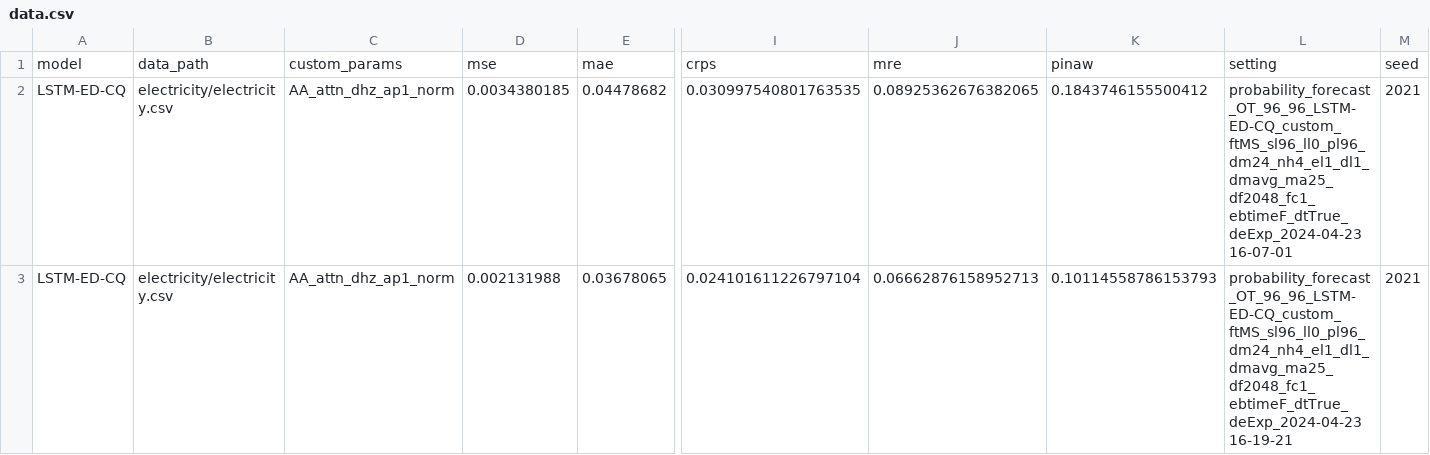
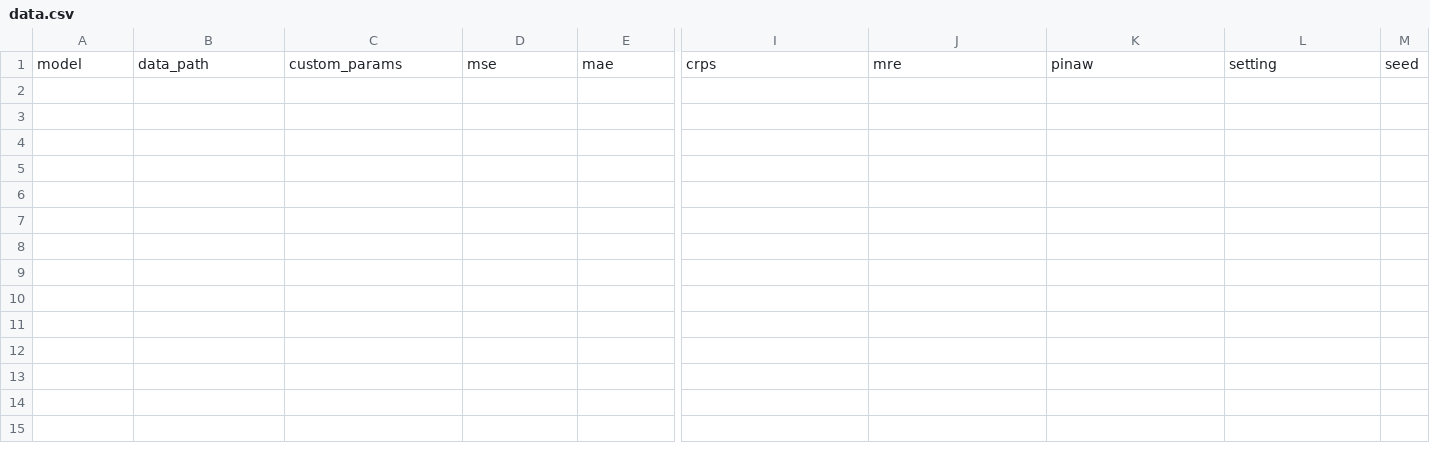
Before and after one commit to Jack251970/Time-Series-Library, a CSV file: data/probability_forecast/data.csv, drawn as a sheet; only a part is shown, gaps mark what is left out; rows hold the shown columns only; the diff names each change by its address in the sheet, - before the commit and + after, or states it on an @@ line.

```diff
--- a/data/probability_forecast/data.csv
+++ b/data/probability_forecast/data.csv
-row 2: LSTM-ED-CQ | electricity/electricity.csv | AA_attn_dhz_ap1_norm | 0.0034380185 | 0.04478682 | 0.030997540801763535 | 0.08925362676382065 | 0.1843746155500412 | probability_forecast_OT_96_96_LSTM-ED-CQ_custom_ftMS_sl96_ll0_pl96_dm24_nh4_el1_dl1_dmavg_ma25_df2048_fc1_ebtimeF_dtTrue_deExp_2024-04-23 16-07-01 | 2021
-row 3: LSTM-ED-CQ | electricity/electricity.csv | AA_attn_dhz_ap1_norm | 0.002131988 | 0.03678065 | 0.024101611226797104 | 0.06662876158952713 | 0.10114558786153793 | probability_forecast_OT_96_96_LSTM-ED-CQ_custom_ftMS_sl96_ll0_pl96_dm24_nh4_el1_dl1_dmavg_ma25_df2048_fc1_ebtimeF_dtTrue_deExp_2024-04-23 16-19-21 | 2021
```
Also changed, not shown: data/probability_forecast/data_baseline_paper.csv, data/probability_forecast/data_parameter_96.csv, 1 other file.
